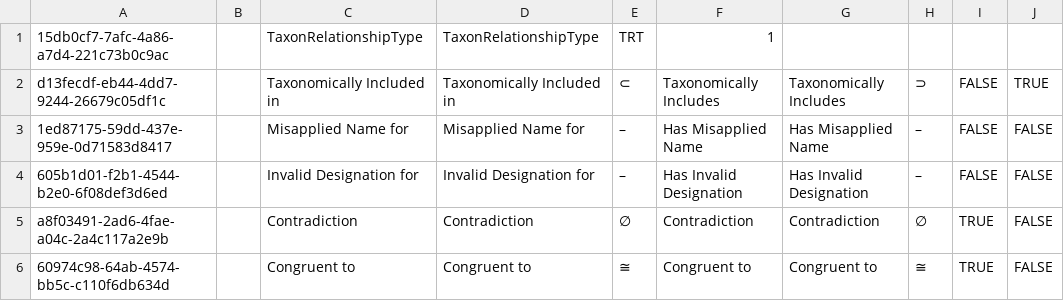
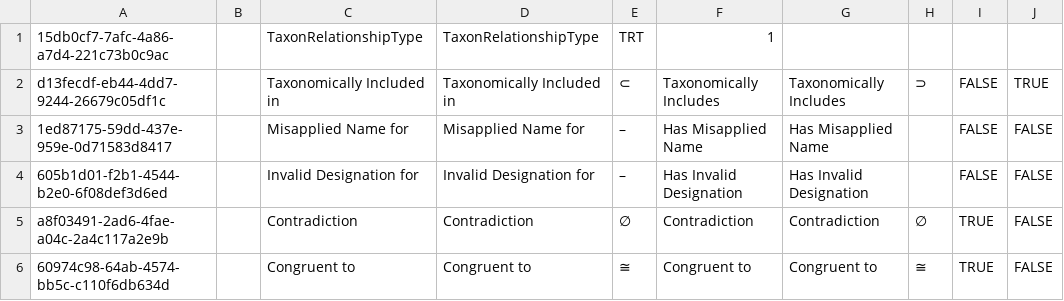
Before and after one commit to cybertaxonomy/cdmlib, a CSV file: cdmlib-model/src/main/resources/terms/TaxonRelationshipType.csv, drawn as a sheet; only a part is shown.

```diff
--- a/cdmlib-model/src/main/resources/terms/TaxonRelationshipType.csv
+++ b/cdmlib-model/src/main/resources/terms/TaxonRelationshipType.csv
@@ -2,4 +2,4 @@
 "d13fecdf-eb44-4dd7-9244-26679c05df1c",,"Taxonomically Included in","Taxonomically Included in","⊂","Taxonomically Includes","Taxonomically Includes","⊃",FALSE,TRUE
-"1ed87175-59dd-437e-959e-0d71583d8417",,"Misapplied Name for","Misapplied Name for","–","Has Misapplied Name","Has Misapplied Name","–",FALSE,FALSE
-"605b1d01-f2b1-4544-b2e0-6f08def3d6ed",,"Invalid Designation for","Invalid Designation for","–","Has Invalid Designation","Has Invalid Designation","–",FALSE,FALSE
+"1ed87175-59dd-437e-959e-0d71583d8417",,"Misapplied Name for","Misapplied Name for","–","Has Misapplied Name","Has Misapplied Name",,FALSE,FALSE
+"605b1d01-f2b1-4544-b2e0-6f08def3d6ed",,"Invalid Designation for","Invalid Designation for","–","Has Invalid Designation","Has Invalid Designation",,FALSE,FALSE
 "a8f03491-2ad6-4fae-a04c-2a4c117a2e9b",,"Contradiction","Contradiction","∅","Contradiction","Contradiction","∅",TRUE,FALSE
```
Also changed, not shown: cdmlib-model/src/main/resources/terms/Rank.csv, cdmlib-model/src/main/resources/terms/SpecimenTypeDesignationStatus.csv, 1 other file.
